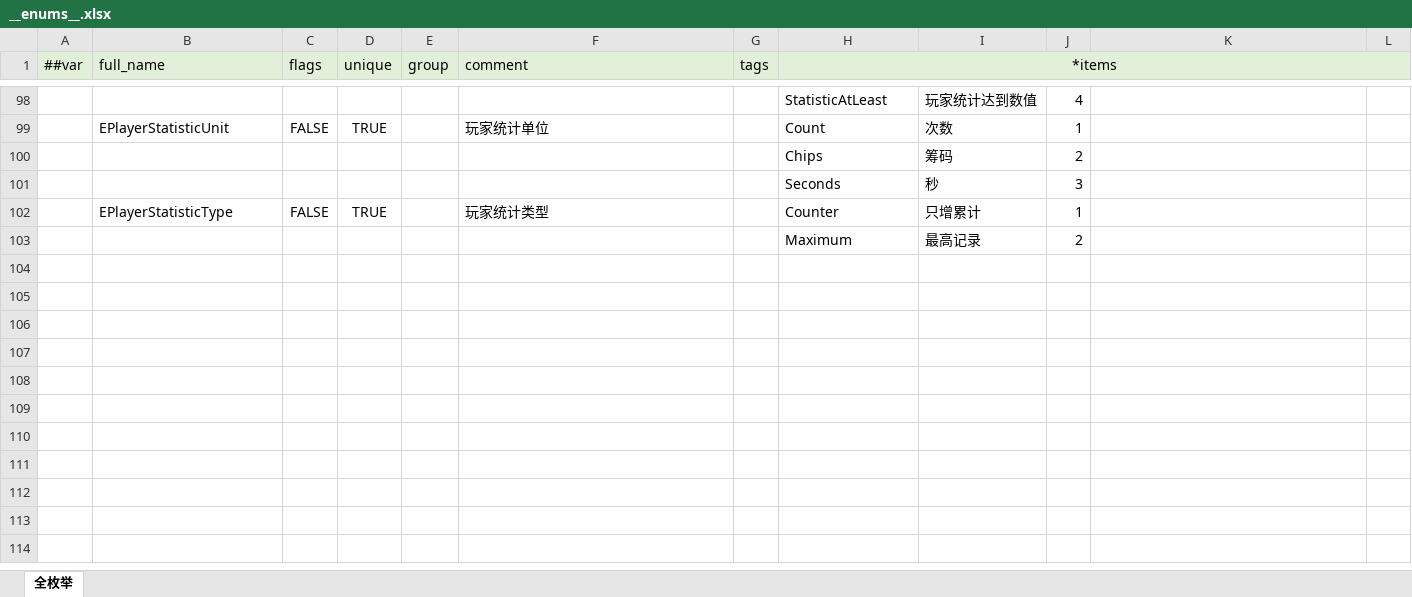
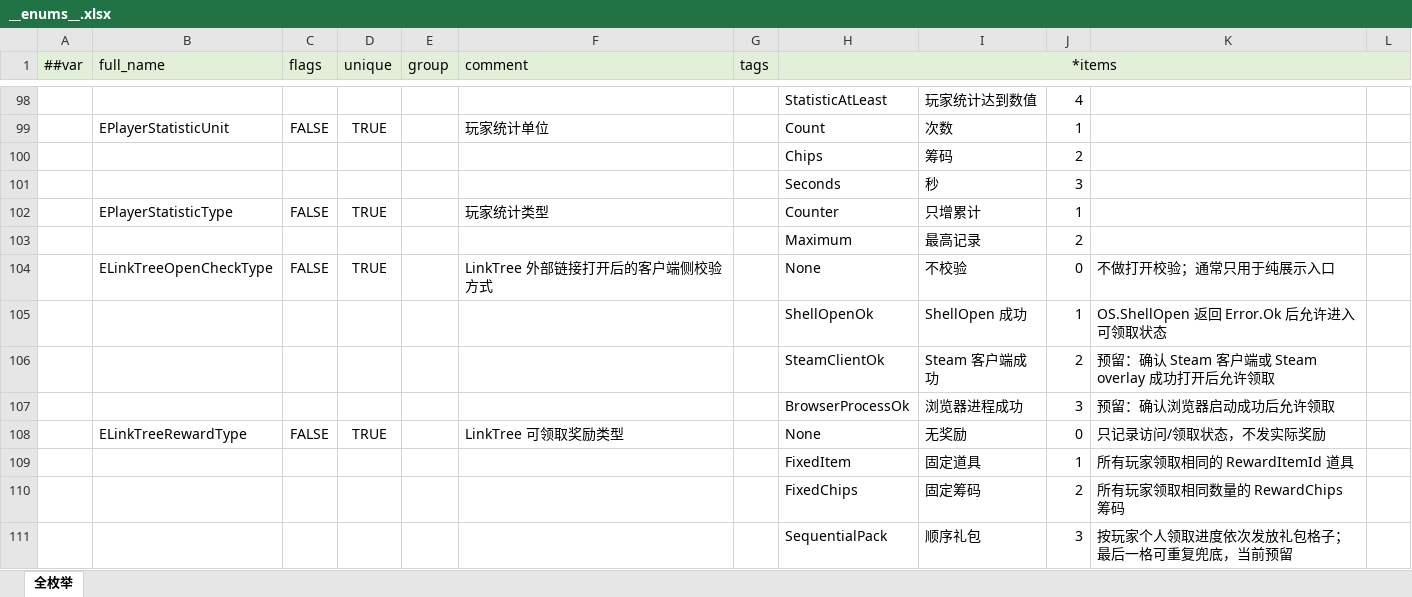
Before and after one commit to SeananTQ/lucky-dog-pub-2026, an Excel workbook: luban-excels/xlsx/__enums__.xlsx, sheet 全枚举, drawn as a sheet; only a part is shown, gaps mark what is left out; values as stored, in another font and other column widths than the file's, no borders; the diff names each change by its address in the sheet, - before the commit and + after, or states it on an @@ line.

```diff
--- a/luban-excels/xlsx/__enums__.xlsx (sheet 全枚举)
+++ b/luban-excels/xlsx/__enums__.xlsx (sheet 全枚举)
+row 104:  | ELinkTreeOpenCheckType | FALSE | TRUE |  | LinkTree 外部链接打开后的客户端侧校验方式 |  | None | 不校验 | 0 | 不做打开校验；通常只用于纯展示入口
+row 105:  |  |  |  |  |  |  | ShellOpenOk | ShellOpen 成功 | 1 | OS.ShellOpen 返回 Error.Ok 后允许进入可领取状态
+row 106:  |  |  |  |  |  |  | SteamClientOk | Steam 客户端成功 | 2 | 预留：确认 Steam 客户端或 Steam overlay 成功打开后允许领取
+row 107:  |  |  |  |  |  |  | BrowserProcessOk | 浏览器进程成功 | 3 | 预留：确认浏览器启动成功后允许领取
+row 108:  | ELinkTreeRewardType | FALSE | TRUE |  | LinkTree 可领取奖励类型 |  | None | 无奖励 | 0 | 只记录访问/领取状态，不发实际奖励
+row 109:  |  |  |  |  |  |  | FixedItem | 固定道具 | 1 | 所有玩家领取相同的 RewardItemId 道具
+row 110:  |  |  |  |  |  |  | FixedChips | 固定筹码 | 2 | 所有玩家领取相同数量的 RewardChips 筹码
+row 111:  |  |  |  |  |  |  | SequentialPack | 顺序礼包 | 3 | 按玩家个人领取进度依次发放礼包格子；最后一格可重复兜底，当前预留
```
Also changed, not shown: luban-excels/xlsx/Items.xlsx, luban-excels/xlsx/__tables__.xlsx, 13 other files.
